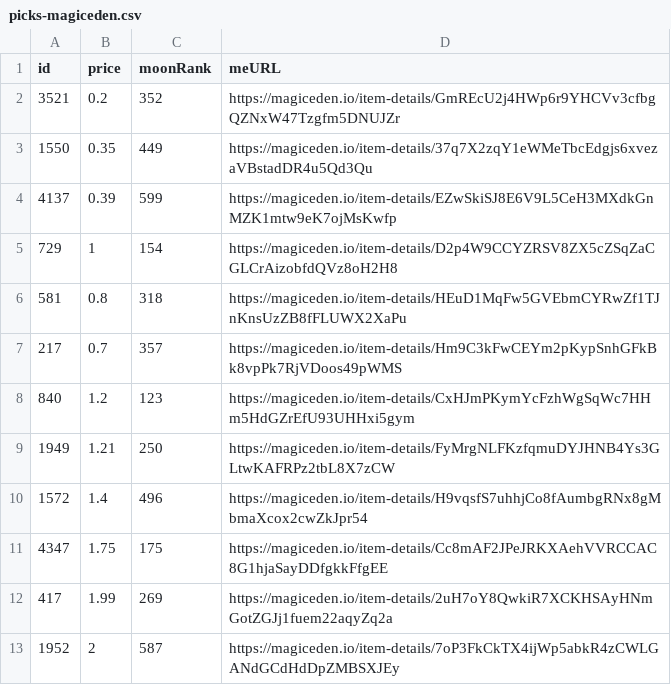
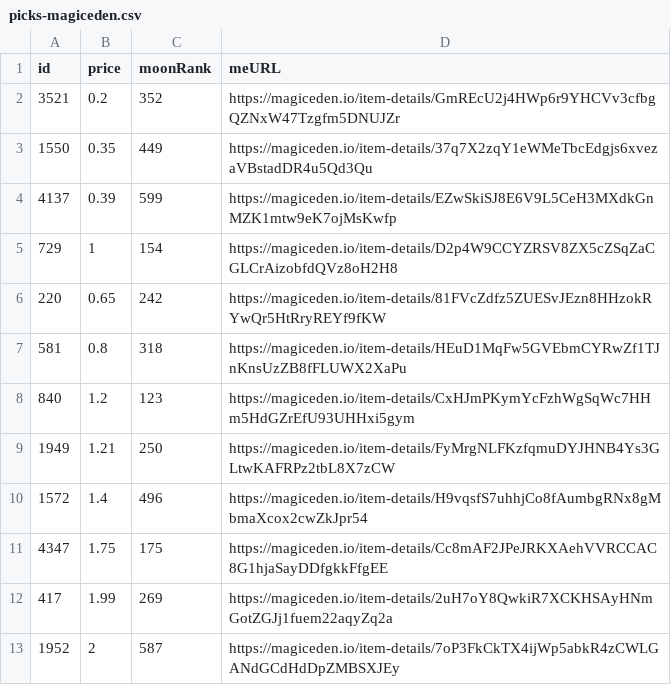
Before and after one commit to pgaspar/saibagang-monitor, a CSV file: picks-magiceden.csv, drawn as a sheet.

Commit message:
Flat: latest data (2021-12-24T11:13:12.302Z) {   "date": "2021-12-24T11:13:12.302Z",   "files": [     {       "name": "data-magiceden.csv",       "deltaBytes": 472,       "source": "https://api-mainnet.magiceden.io/rpc/getListedNFTsByQuery?q=%7B%22%24match%22%3A%7B%22collectionSymbol%22%3A%22saiba_gang%22%7D%2C%22%24sort%22%3A%7B%22takerAmount%22%3A1%2C%22createdAt%22%3A-1%7D%7D"     },     {       "name": "picks-magiceden.csv",       "deltaBytes": 1,       "source": "https://api-mainnet.magiceden.io/rpc/getListedNFTsByQuery?q=%7B%22%24match%22%3A%7B%22collectionSymbol%22%3A%22saiba_gang%22%7D%2C%22%24sort%22%3A%7B%22takerAmount%22%3A1%2C%22createdAt%22%3A-1%7D%7D"     }   ] }

```diff
--- a/picks-magiceden.csv
+++ b/picks-magiceden.csv
@@ -5,4 +5,4 @@ id,price,moonRank,meURL
 729,1,154,https://magiceden.io/item-details/D2p4W9CCYZRSV8ZX5cZSqZaCGLCrAizobfdQVz8oH2H8
+220,0.65,242,https://magiceden.io/item-details/81FVcZdfz5ZUESvJEzn8HHzokRYwQr5HtRryREYf9fKW
 581,0.8,318,https://magiceden.io/item-details/HEuD1MqFw5GVEbmCYRwZf1TJnKnsUzZB8fFLUWX2XaPu
-217,0.7,357,https://magiceden.io/item-details/Hm9C3kFwCEYm2pKypSnhGFkBk8vpPk7RjVDoos49pWMS
 840,1.2,123,https://magiceden.io/item-details/CxHJmPKymYcFzhWgSqWc7HHm5HdGZrEfU93UHHxi5gym
```
Also changed, not shown: data-magiceden.csv.
